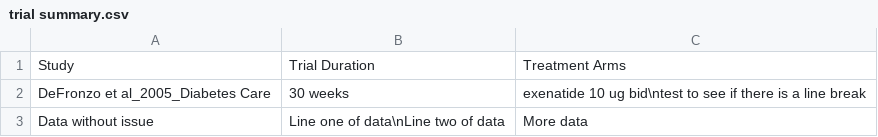
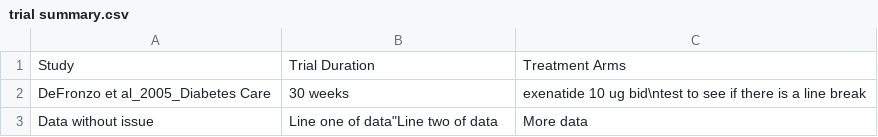
Before and after one commit to zzaptx4869/GLP-1-RA-RCT-Review, a CSV file: trial summary.csv, drawn as a sheet.

Commit message:
Update trial summary.csv

```diff
--- a/trial summary.csv
+++ b/trial summary.csv
@@ -2,2 +2,2 @@ Study, Trial Duration, Treatment Arms
 DeFronzo et al_2005_Diabetes Care, 30 weeks, "exenatide 10 ug bid\ntest to see if there is a line break"
-"Data without issue","Line one of data\nLine two of data","More data"
+"Data without issue","Line one of data""Line two of data","More data"
```
